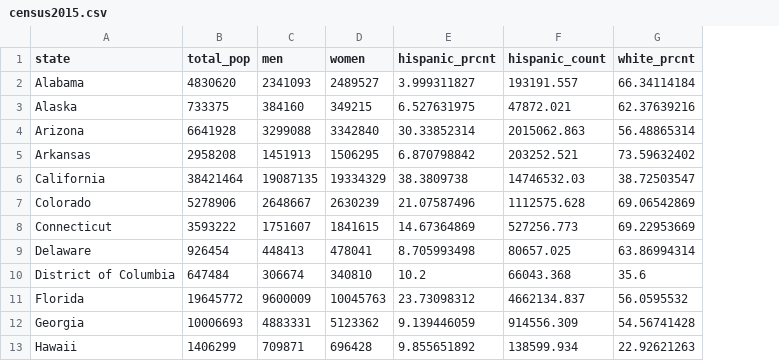
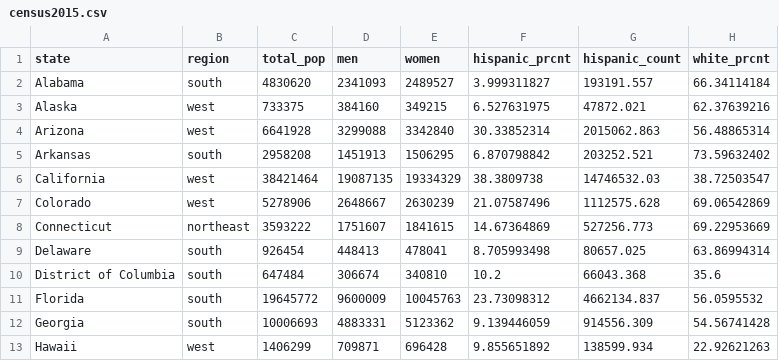
Before and after one commit to seif-ingram/census2015, a CSV file: census2015.csv, drawn as a sheet; only a part is shown; the diff names each change by its address in the sheet, - before the commit and + after, or states it on an @@ line.

Commit message:
Add files via upload

```diff
--- a/census2015.csv
+++ b/census2015.csv
+column B (region), rows 2-13: south | west | west | south | west | west | northeast | south | south | south | south | west
```
